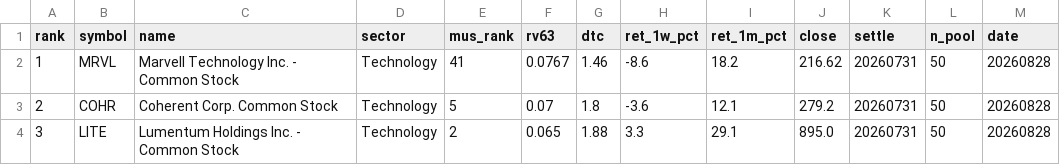
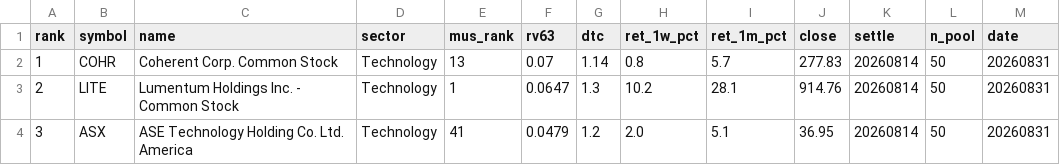
Before and after one commit to sj951027/us-screener, a CSV file: docs/data/us_tilt.csv, drawn as a sheet; only a part is shown; the diff covers the shown part only.

```diff
--- a/docs/data/us_tilt.csv
+++ b/docs/data/us_tilt.csv
@@ -1,4 +1,4 @@
 rank,symbol,name,sector,mus_rank,rv63,dtc,ret_1w_pct,ret_1m_pct,close,settle,n_pool,date
-1,MRVL,Marvell Technology  Inc. - Common Stock,Technology,41,0.0767,1.46,-8.6,18.2,216.62,20260731,50,20260828
-2,COHR,Coherent Corp. Common Stock,Technology,5,0.07,1.8,-3.6,12.1,279.2,20260731,50,20260828
-3,LITE,Lumentum Holdings Inc. - Common Stock,Technology,2,0.065,1.88,3.3,29.1,895.0,20260731,50,20260828
+1,COHR,Coherent Corp. Common Stock,Technology,13,0.07,1.14,0.8,5.7,277.83,20260814,50,20260831
+2,LITE,Lumentum Holdings Inc. - Common Stock,Technology,1,0.0647,1.3,10.2,28.1,914.76,20260814,50,20260831
+3,ASX,ASE Technology Holding Co.  Ltd. America,Technology,41,0.0479,1.2,2.0,5.1,36.95,20260814,50,20260831
```
Also changed, not shown: 76 edited cells elsewhere in this file, docs/data/us_latest.csv.
